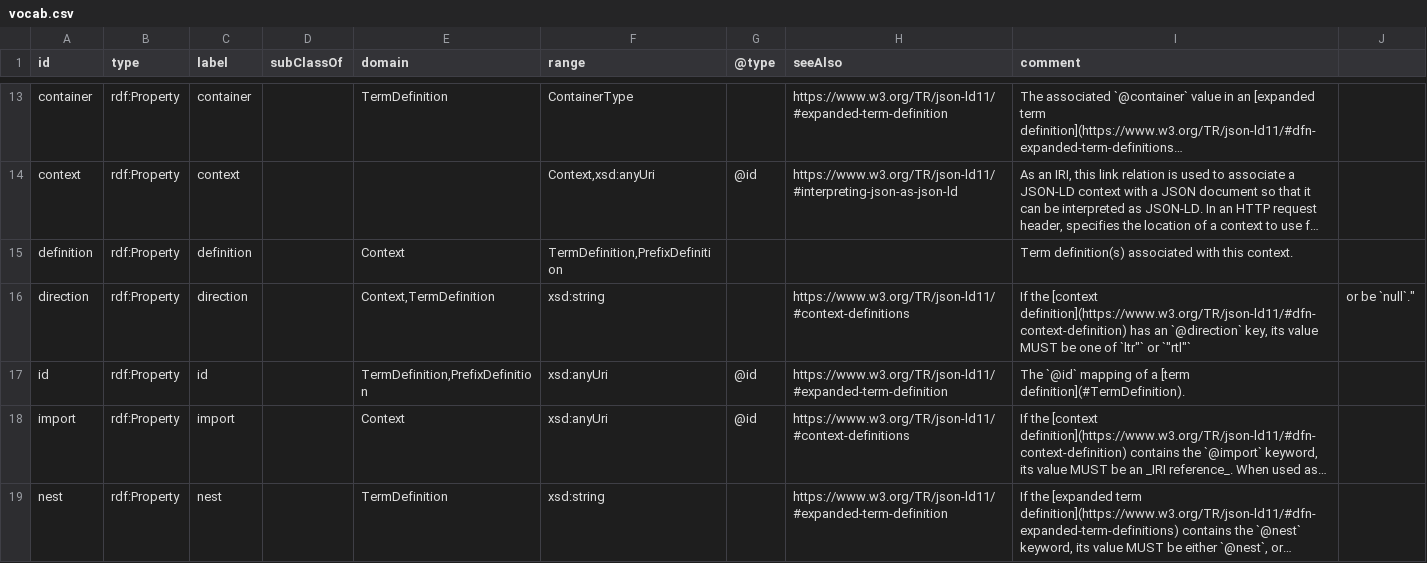
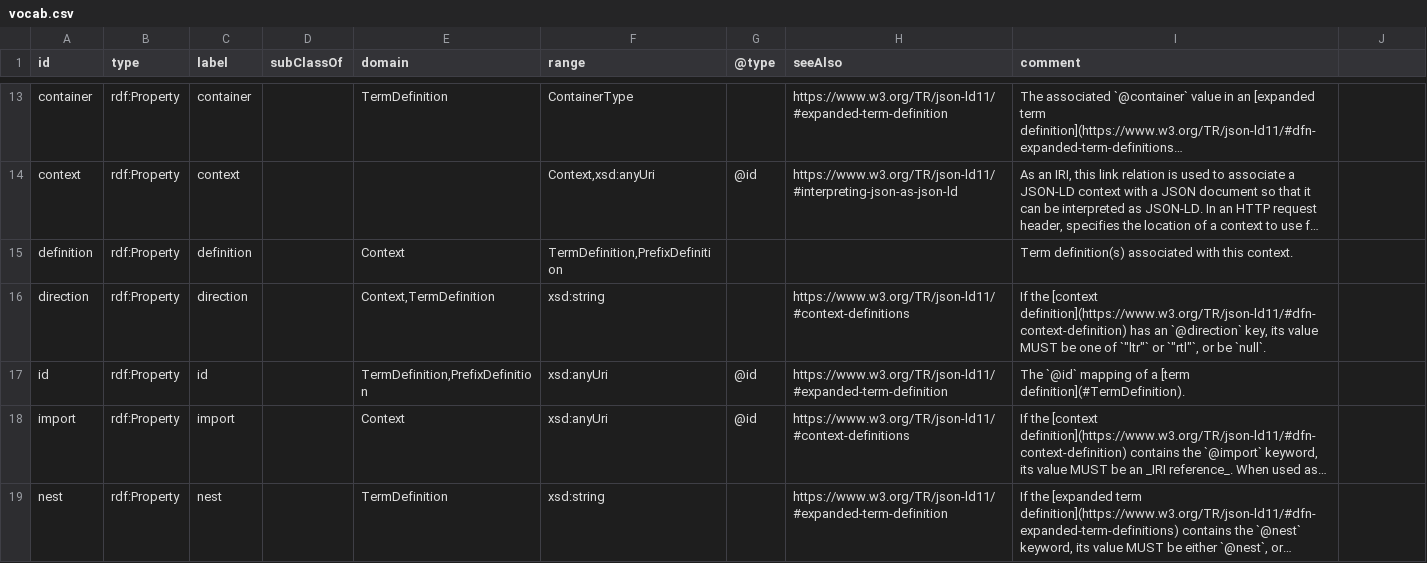
Before and after one commit to w3c/json-ld-wg, a CSV file: ns/vocab.csv, drawn as a sheet; only a part is shown, gaps mark what is left out; long unchanged cells end in …; the diff names each change by its address in the sheet, - before the commit and + after, or states it on an @@ line.

```diff
--- a/ns/vocab.csv
+++ b/ns/vocab.csv
-I16 (comment): …one of `ltr"` or `"rtl"`
+I16 (comment): …one of `"ltr"` or `"rtl"`, or be `null`.
-J16: or be `null`."
+J16: (empty)
```
Also changed, not shown: 3 other files.
